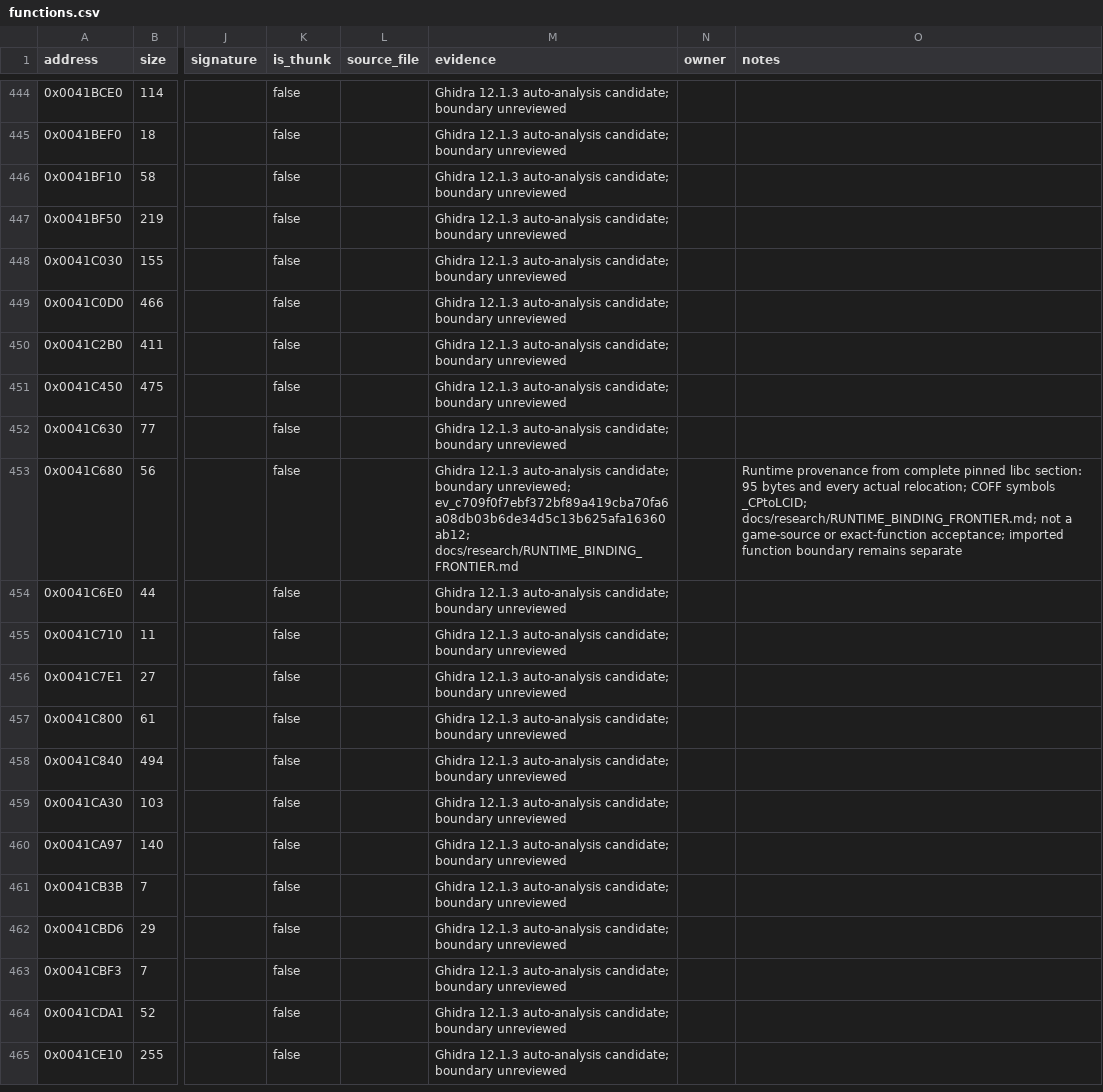
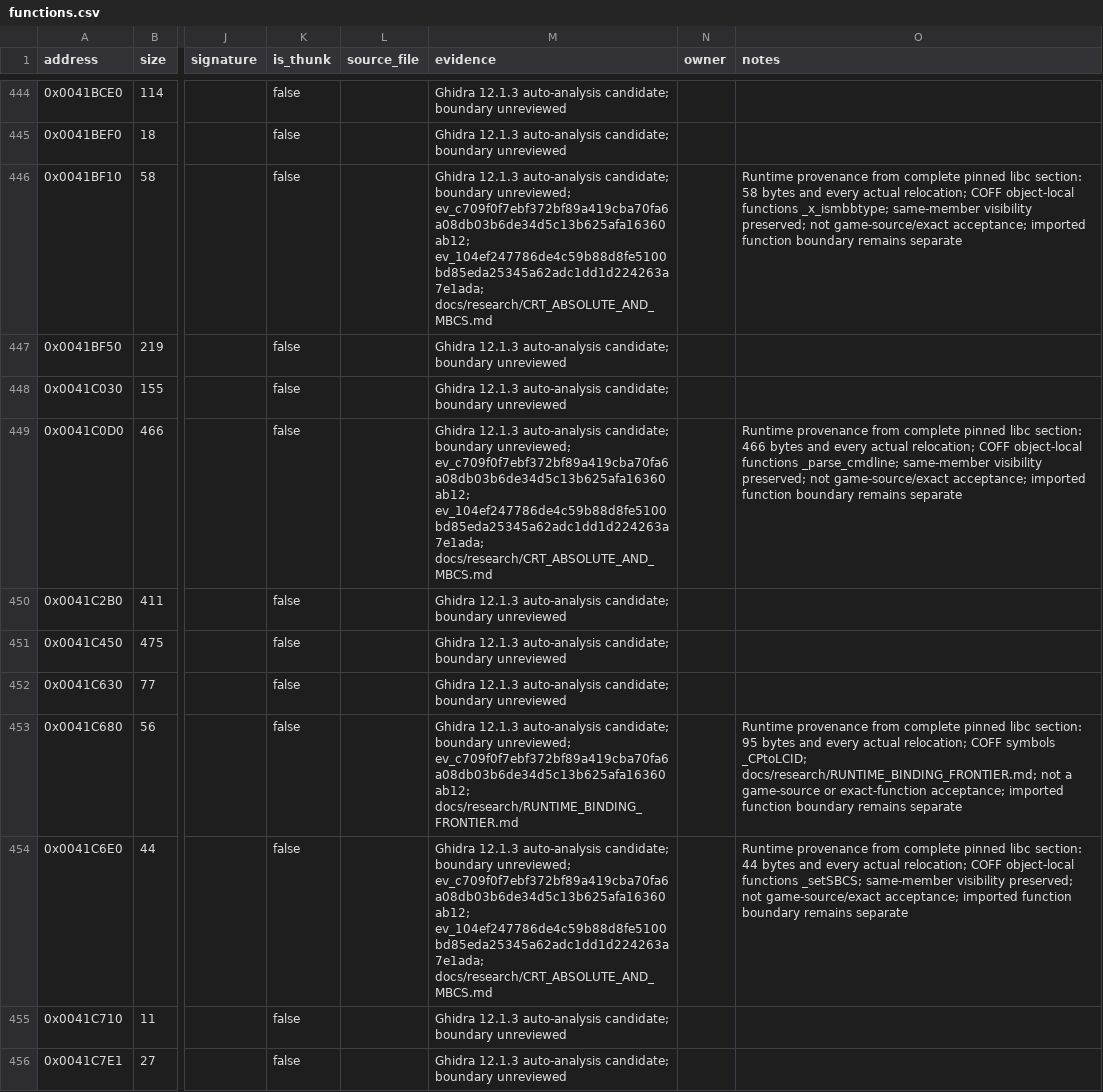
Before and after one commit to N0zoM1z0/dx-ball, a CSV file: config/functions.csv, drawn as a sheet; only a part is shown, gaps mark what is left out; the shorter side is filled out with more unchanged rows; the diff names each change by its address in the sheet, - before the commit and + after, or states it on an @@ line.

Commit message:
gpt-6.1-sol: verify independent CRT absolute and MBCS origins
Verify external COFF ABS constants and a complete uniquely placed MBCS data section before publishing bindings. Accept three whole object-local CRT sections with all 11 relocations, reducing unknown origins by three without changing game source or exact claims.

Retain 65 complete runtime sections and seven real-member rejection controls. Reuse closed code Evidence, request one missing 536-byte REA range, and verify 186 exact identities, 36 game objects and four unchanged products. Preserve and deduplicate the bounded evidence seal before removing hash-verified regenerable probes; record performance and usability feedback in the existing single /tmp document.

```diff
--- a/config/functions.csv
+++ b/config/functions.csv
-M446 (evidence): …candidate; boundary unreviewed
+M446 (evidence): …candidate; boundary unreviewed; ev_c709f0f7ebf372bf89a419cba70fa6a08db03b6de34d5c13b625afa16360ab12; ev_104ef247786de4c59b88d8fe5100bd85eda25345a62adc1dd1d224263a7e1ada; docs/research/CRT_ABSOLUTE_AND_MBCS.md
-O446 (notes): (empty)
+O446 (notes): Runtime provenance from complete pinned libc section: 58 bytes and every actual relocation; COFF object-local functions _x_ismbbtype; same-member visibility preserved; not game-source/exact acceptance; imported function boundary remains separate
-M449 (evidence): …candidate; boundary unreviewed
+M449 (evidence): …candidate; boundary unreviewed; ev_c709f0f7ebf372bf89a419cba70fa6a08db03b6de34d5c13b625afa16360ab12; ev_104ef247786de4c59b88d8fe5100bd85eda25345a62adc1dd1d224263a7e1ada; docs/research/CRT_ABSOLUTE_AND_MBCS.md
-O449 (notes): (empty)
+O449 (notes): Runtime provenance from complete pinned libc section: 466 bytes and every actual relocation; COFF object-local functions _parse_cmdline; same-member visibility preserved; not game-source/exact acceptance; imported function boundary remains separate
-M454 (evidence): …candidate; boundary unreviewed
+M454 (evidence): …candidate; boundary unreviewed; ev_c709f0f7ebf372bf89a419cba70fa6a08db03b6de34d5c13b625afa16360ab12; ev_104ef247786de4c59b88d8fe5100bd85eda25345a62adc1dd1d224263a7e1ada; docs/research/CRT_ABSOLUTE_AND_MBCS.md
-O454 (notes): (empty)
+O454 (notes): Runtime provenance from complete pinned libc section: 44 bytes and every actual relocation; COFF object-local functions _setSBCS; same-member visibility preserved; not game-source/exact acceptance; imported function boundary remains separate
```
Also changed, not shown: config/function-origins.csv, 6 other files.
